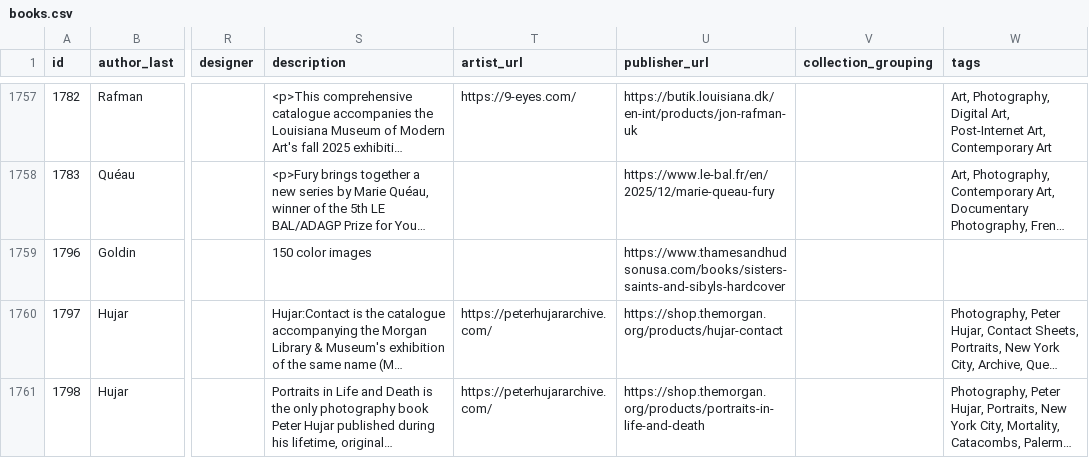
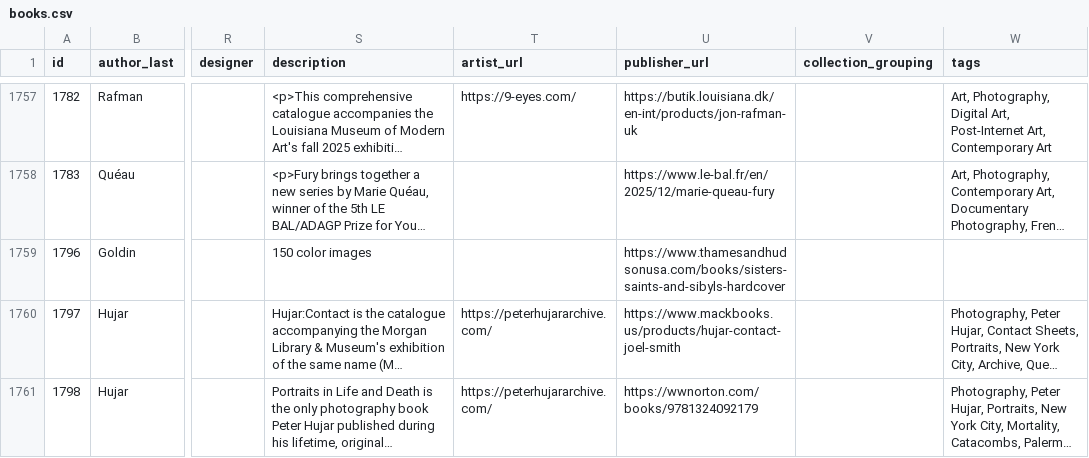
Before and after one commit to Mediaeater/Hudson_Street_Library, a CSV file: src/_data/books.csv, drawn as a sheet; only a part is shown, gaps mark what is left out; long unchanged cells end in …; the diff covers the shown part only; the diff names each change by its address in the sheet, - before the commit and + after, or states it on an @@ line.

```diff
--- a/src/_data/books.csv
+++ b/src/_data/books.csv
-U1760 (publisher_url): https://shop.themorgan.org/products/hujar-contact
+U1760 (publisher_url): https://www.mackbooks.us/products/hujar-contact-joel-smith
-U1761 (publisher_url): https://shop.themorgan.org/products/portraits-in-life-and-death
+U1761 (publisher_url): https://wwnorton.com/books/9781324092179
```
Also changed, not shown: 10 edited cells elsewhere in this file, 2 other files.
